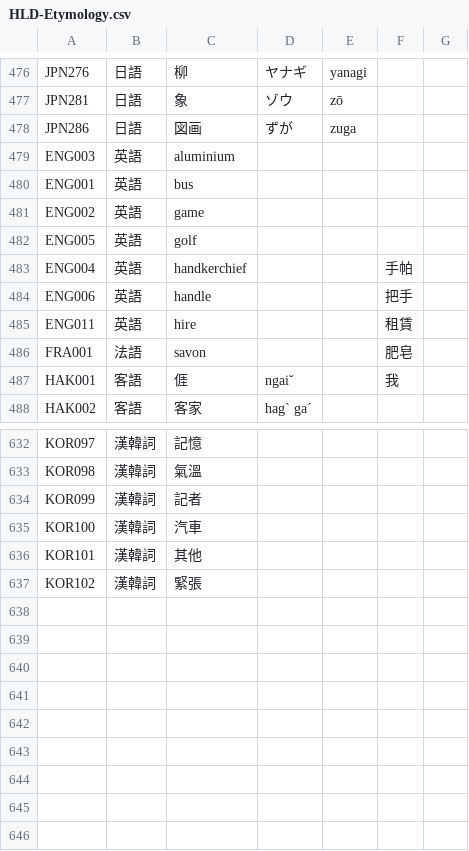
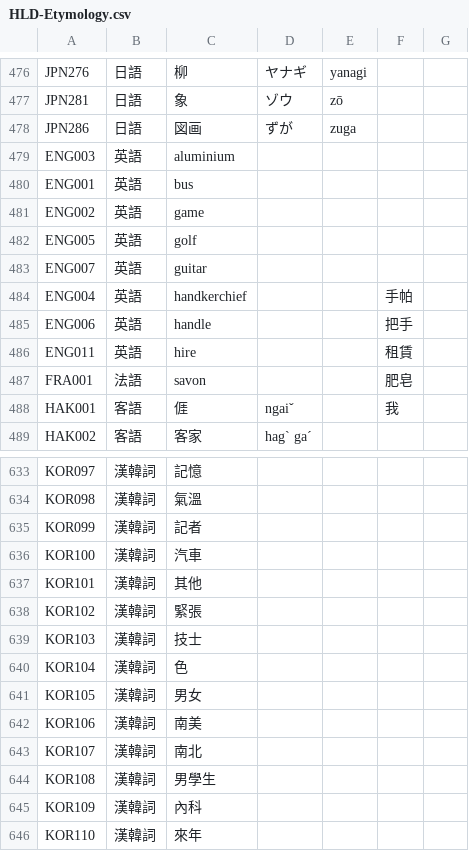
Before and after one commit to haiangdict/HLDDru, a CSV file: data/HLD-Etymology.csv, drawn as a sheet; only a part is shown, gaps mark what is left out.

```diff
--- a/data/HLD-Etymology.csv
+++ b/data/HLD-Etymology.csv
@@ -482,2 +482,3 @@ ENG002,英語,game,,,,
 ENG005,英語,golf,,,,
+ENG007,英語,guitar,,,,
 ENG004,英語,handkerchief,,,手帕,
@@ -637 +638,9 @@ KOR101,漢韓詞,其他,,,,
 KOR102,漢韓詞,緊張,,,,
+KOR103,漢韓詞,技士,,,,
+KOR104,漢韓詞,色,,,,
+KOR105,漢韓詞,男女,,,,
+KOR106,漢韓詞,南美,,,,
+KOR107,漢韓詞,南北,,,,
+KOR108,漢韓詞,男學生,,,,
+KOR109,漢韓詞,內科,,,,
+KOR110,漢韓詞,來年,,,,
```
Also changed, not shown: 1 other file.
